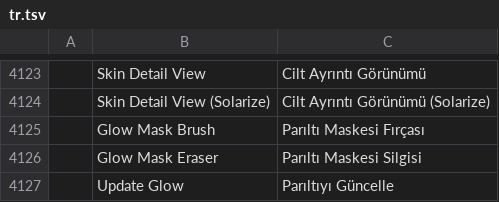
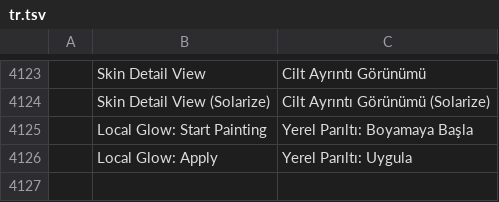
Before and after one commit to imaperson000/photocraft-portrait-retouch, a TSV file: crates/ui-egui/src/i18n/tr.tsv, drawn as a sheet; only a part is shown, gaps mark what is left out; removed rows and columns are numbered as before the commit, all else as after; the diff names each change by its address in the sheet, - before the commit and + after, or states it on an @@ line.

```diff
--- a/crates/ui-egui/src/i18n/tr.tsv
+++ b/crates/ui-egui/src/i18n/tr.tsv
-row 4125:  | Glow Mask Brush | Parıltı Maskesi Fırçası
-row 4126:  | Glow Mask Eraser | Parıltı Maskesi Silgisi
-row 4127:  | Update Glow | Parıltıyı Güncelle
+row 4125:  | Local Glow: Start Painting | Yerel Parıltı: Boyamaya Başla
+row 4126:  | Local Glow: Apply | Yerel Parıltı: Uygula
```
Also changed, not shown: crates/ui-egui/src/i18n/es.tsv, crates/ui-egui/src/i18n/hi.tsv, 22 other files.
